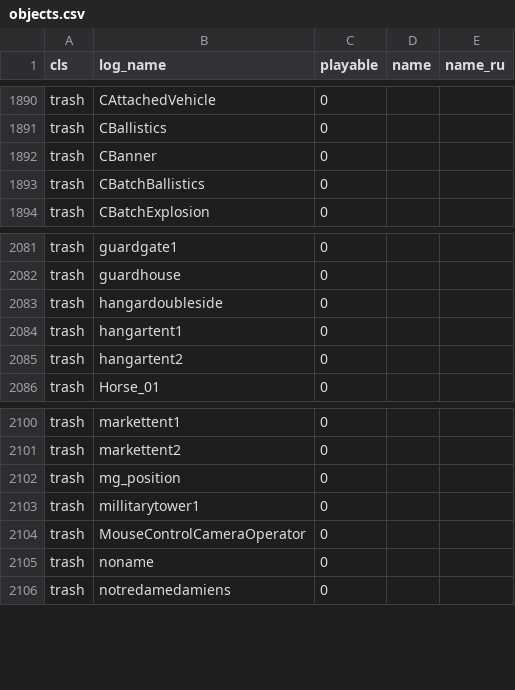
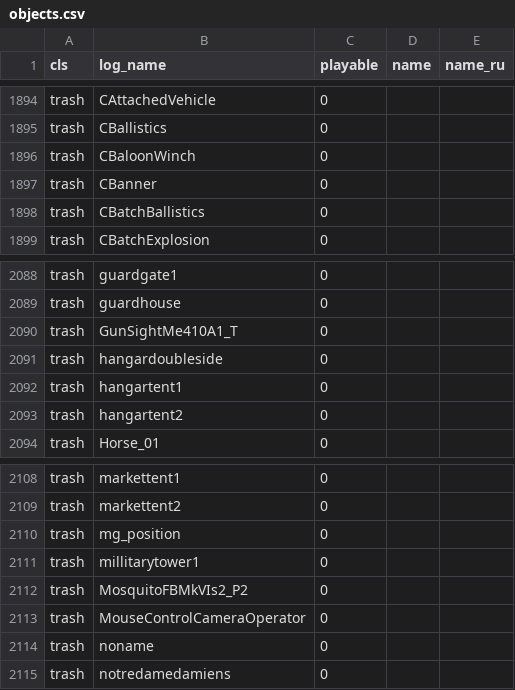
Before and after one commit to FGlazov/IL2Stats_Enhancements, a CSV file: src/objects.csv, drawn as a sheet; only a part is shown, gaps mark what is left out; the diff covers the shown part only; the diff names each change by its address in the sheet, - before the commit and + after, or states it on an @@ line.

```diff
--- a/src/objects.csv
+++ b/src/objects.csv
+row 1896: trash | CBaloonWinch | 0
+row 2090: trash | GunSightMe410A1_T | 0
+row 2112: trash | MosquitoFBMkVIs2_P2 | 0
```
Also changed, not shown: 6 added rows elsewhere in this file, 2 other files.
